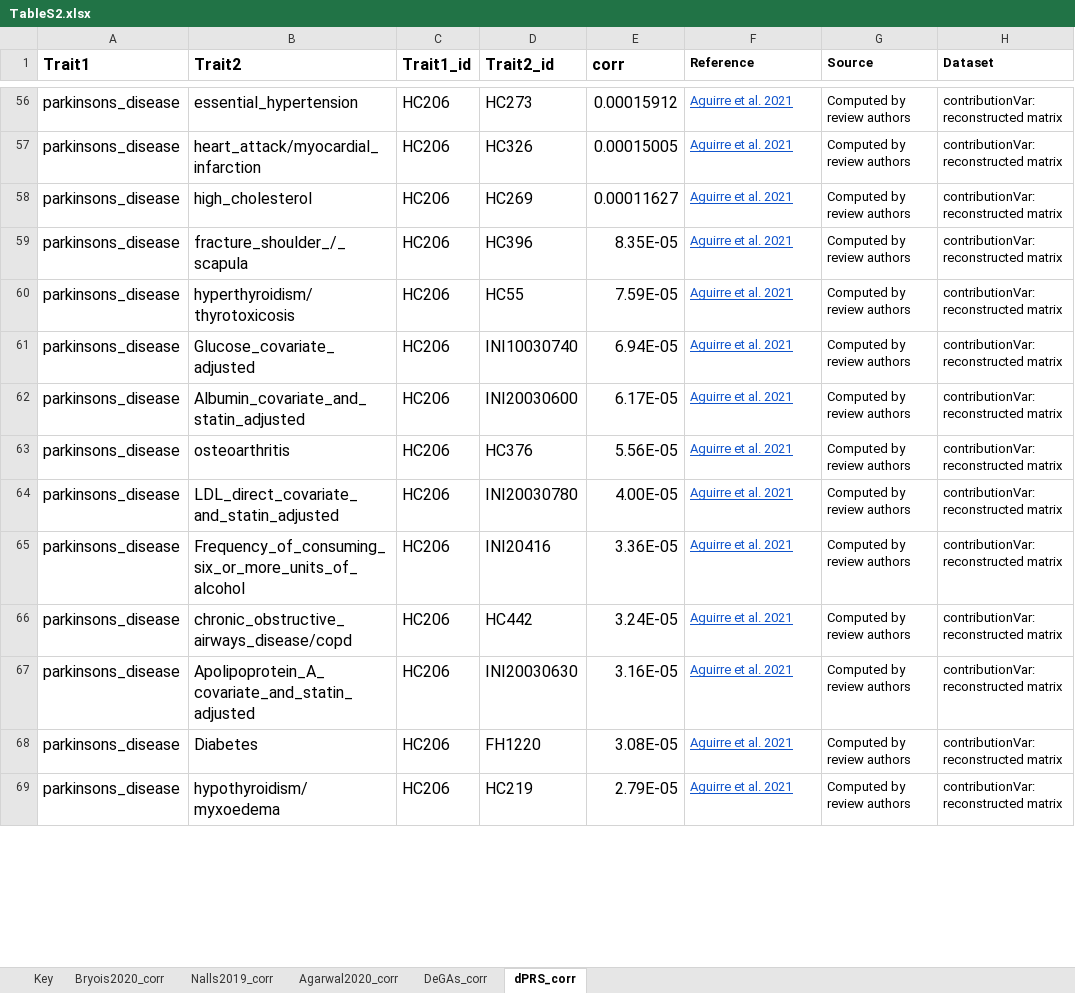
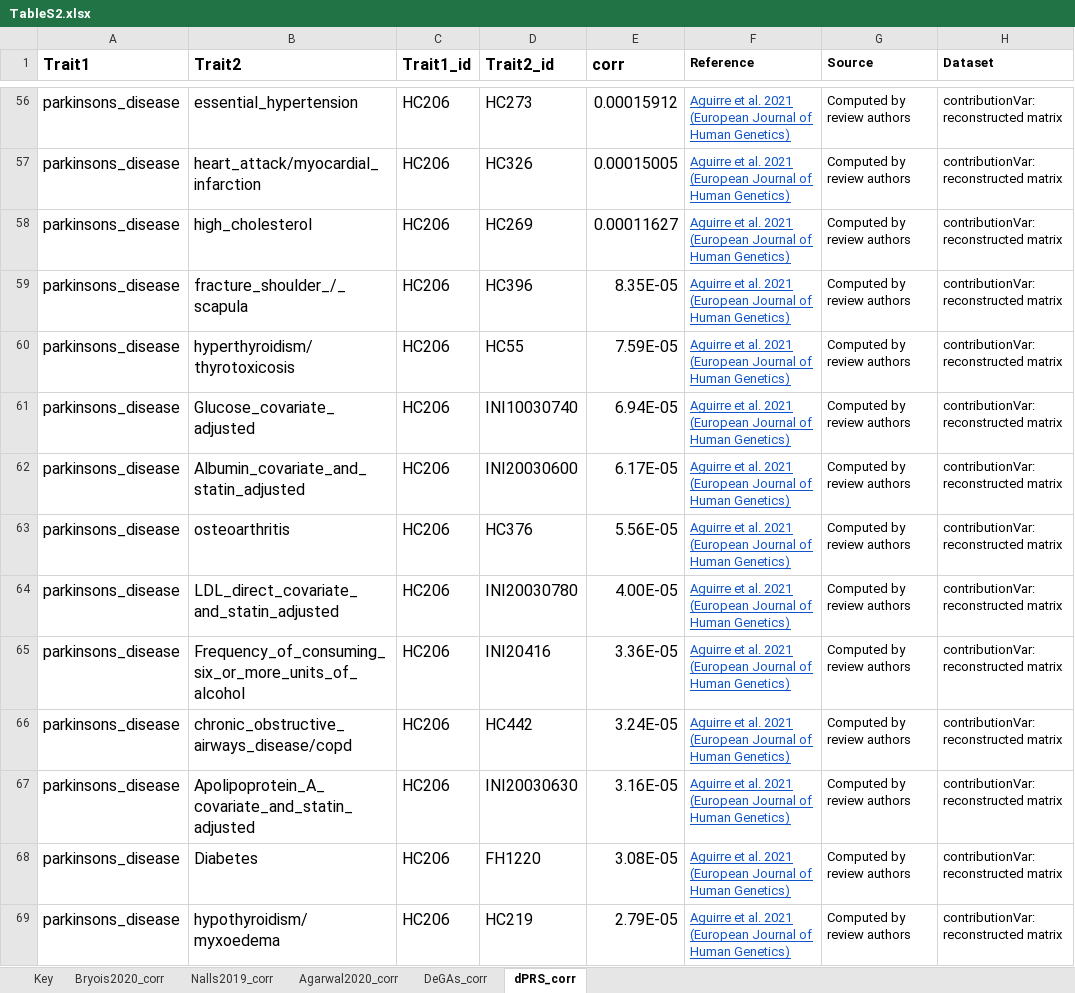
Before and after one commit to RajLabMSSM/PD_omics_review, an Excel workbook: data/metaanalysis/TableS2.xlsx, sheet dPRS_corr, drawn as a sheet; only a part is shown, gaps mark what is left out; values as stored, in another font and other column widths than the file's, no borders; charts and pictures not drawn; the diff covers the shown part only; the diff names each change by its address in the sheet, - before the commit and + after, or states it on an @@ line.

```diff
--- a/data/metaanalysis/TableS2.xlsx (sheet dPRS_corr)
+++ b/data/metaanalysis/TableS2.xlsx (sheet dPRS_corr)
-F56:F69 (Reference): Aguirre et al. 2021
+F56:F69 (Reference): Aguirre et al. 2021 (European Journal of Human Genetics)
```
Also changed, not shown: 33 removed rows and 291 edited cells elsewhere in this sheet, sheet DeGAs_corr, 16 other files.
